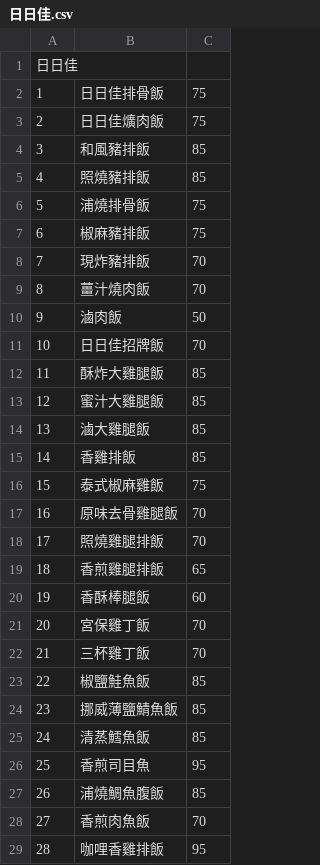
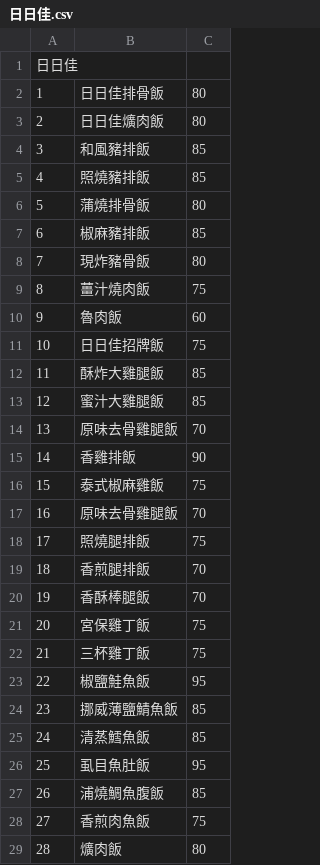
Before and after one commit to huuhou48/linebot_food, a CSV file: data/restaurant/日日佳.csv, drawn as a sheet; only a part is shown; the diff covers the shown part only.

Commit message:
Update 日日佳.csv

```diff
--- a/data/restaurant/日日佳.csv
+++ b/data/restaurant/日日佳.csv
@@ -1,29 +1,29 @@
 日日佳, ,
-1,日日佳排骨飯,75
-2,日日佳爌肉飯,75
+1,日日佳排骨飯,80
+2,日日佳爌肉飯,80
 3,和風豬排飯,85
 4,照燒豬排飯,85
-5,浦燒排骨飯,75
-6,椒麻豬排飯,75
-7,現炸豬排飯,70
-8,薑汁燒肉飯,70
-9,滷肉飯,50
-10,日日佳招牌飯,70
+5,蒲燒排骨飯,80
+6,椒麻豬排飯,85
+7,現炸豬骨飯,80
+8,薑汁燒肉飯,75
+9,魯肉飯,60
+10,日日佳招牌飯,75
 11,酥炸大雞腿飯,85
 12,蜜汁大雞腿飯,85
-13,滷大雞腿飯,85
-14,香雞排飯,85
+13,原味去骨雞腿飯,70
+14,香雞排飯,90
 15,泰式椒麻雞飯,75
 16,原味去骨雞腿飯,70
-17,照燒雞腿排飯,70
-18,香煎雞腿排飯,65
-19,香酥棒腿飯,60
-20,宮保雞丁飯,70
-21,三杯雞丁飯,70
-22,椒鹽鮭魚飯,85
+17,照燒腿排飯,75
+18,香煎腿排飯,70
+19,香酥棒腿飯,70
+20,宮保雞丁飯,75
+21,三杯雞丁飯,75
+22,椒鹽鮭魚飯,95
 23,挪威薄鹽鯖魚飯,85
 24,清蒸鱈魚飯,85
-25,香煎司目魚,95
+25,虱目魚肚飯,95
 26,浦燒鯛魚腹飯,85
-27,香煎肉魚飯,70
-28,咖哩香雞排飯,95
+27,香煎肉魚飯,75
+28,爌肉飯,80
```
Also changed, not shown: 4 edited cells elsewhere in this file.
